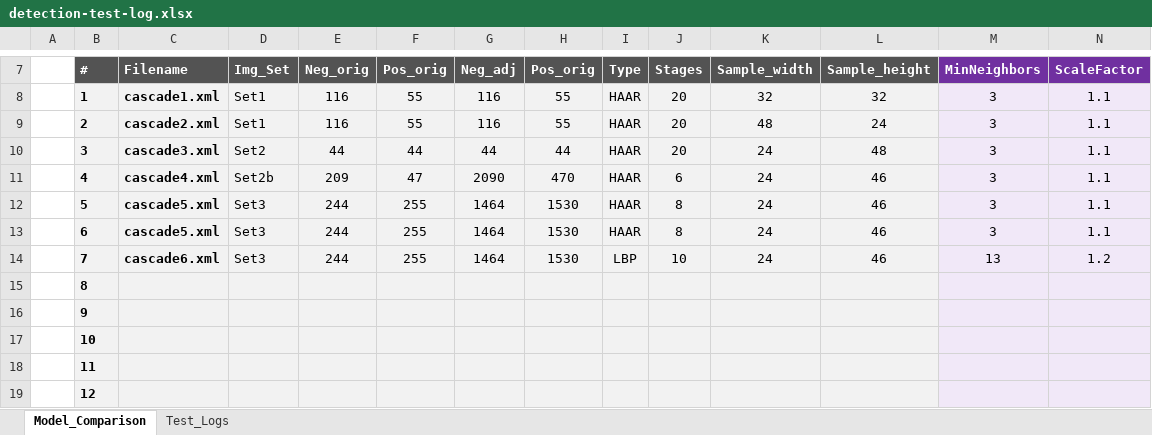
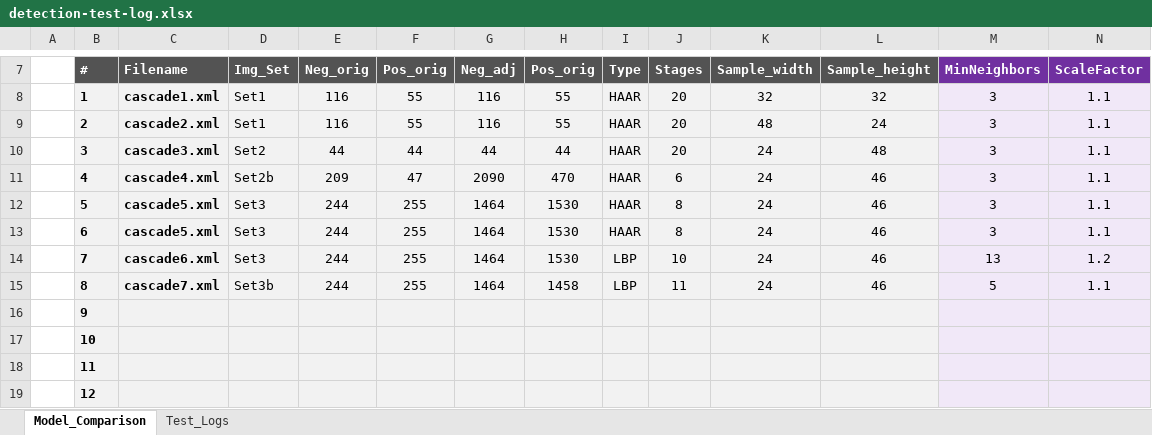
Before and after one commit to jerdavies/Tennis-Court-Detection, an Excel workbook: detection-test-log.xlsx, sheet Model_Comparison, drawn as a sheet; only a part is shown, gaps mark what is left out; values as stored, in another font and other column widths than the file's, no borders; charts and pictures not drawn; removed rows and columns are numbered as before the commit, all else as after; rows hold the shown columns only; the diff names each change by its address in the sheet, - before the commit and + after, or states it on an @@ line.

Commit message:
model iteration 8 trained and tests logged

```diff
--- a/detection-test-log.xlsx (sheet Model_Comparison)
+++ b/detection-test-log.xlsx (sheet Model_Comparison)
-row 15:  | 8
+row 15:  | 8 | cascade7.xml | Set3b | 244 | 255 | 1464 | 1458 | LBP | 11 | 24 | 46 | 5 | 1.1
```
Also changed, not shown: sheet Test_Logs, charts or pictures, 17 other files.
